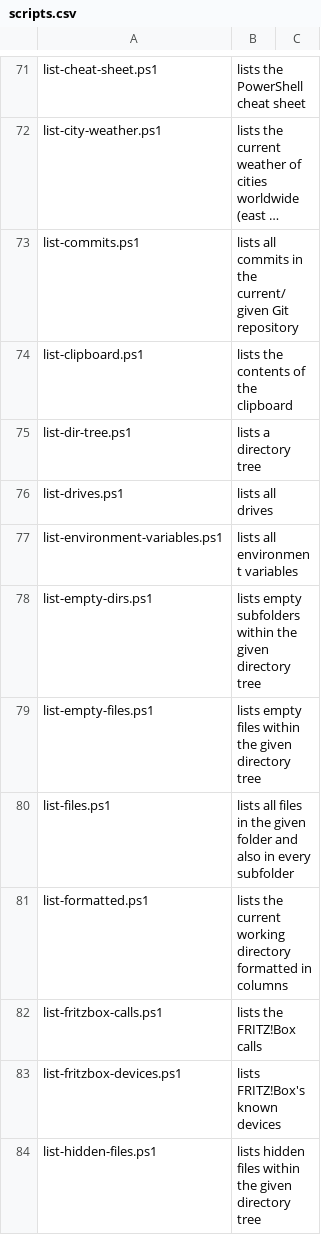
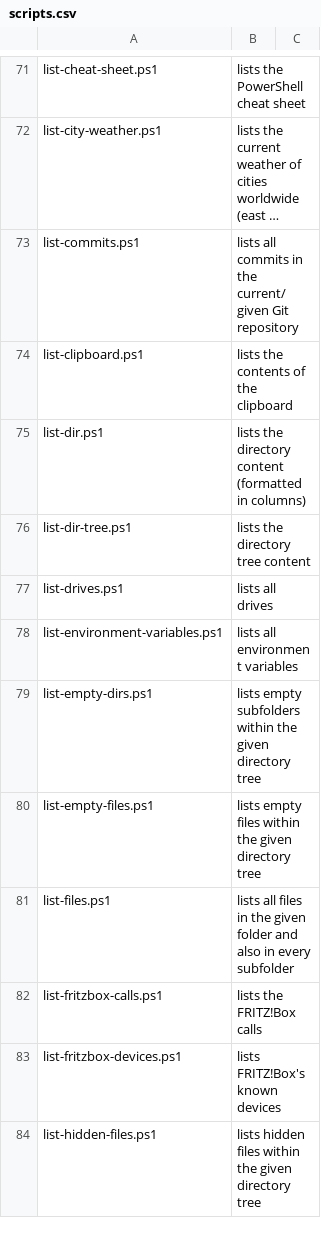
Before and after one commit to fleschutz/PowerShell, a CSV file: Data/scripts.csv, drawn as a sheet; only a part is shown, gaps mark what is left out; long unchanged cells end in ….

Commit message:
Rename to list-dir.ps1

```diff
--- a/Data/scripts.csv
+++ b/Data/scripts.csv
@@ -74,3 +74,4 @@ list-commits.ps1, lists all commits in the current/given Git repository
 list-clipboard.ps1, lists the contents of the clipboard
-list-dir-tree.ps1, lists a directory tree
+list-dir.ps1, lists the directory content (formatted in columns)
+list-dir-tree.ps1, lists the directory tree content
 list-drives.ps1, lists all drives
@@ -80,3 +81,2 @@ list-empty-files.ps1, lists empty files within the given directory tree
 list-files.ps1, lists all files in the given folder and also in every subfolder
-list-formatted.ps1, lists the current working directory formatted in columns
 list-fritzbox-calls.ps1, lists the FRITZ!Box calls
```
Also changed, not shown: 3 other files.
